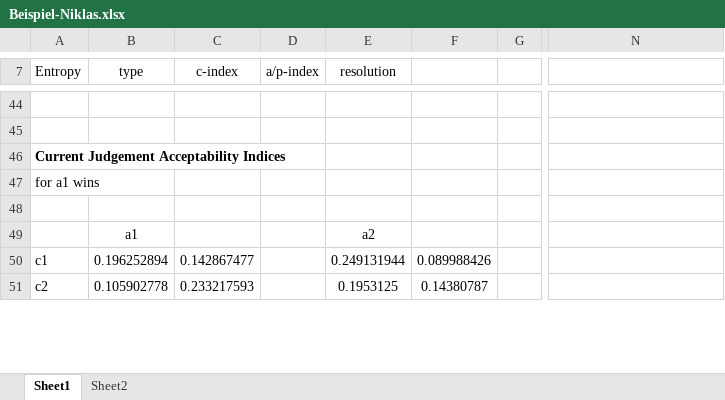
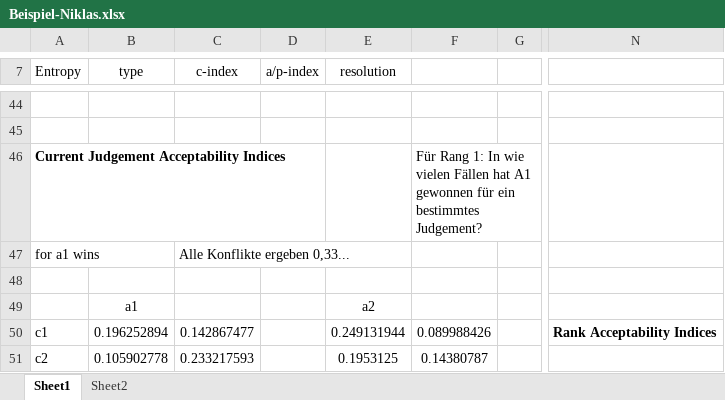
Before and after one commit to NiklasBlumenroth/Masterarbeit, an Excel workbook: src/main/resources/Beispiel-Niklas.xlsx, sheet Sheet1, drawn as a sheet; only a part is shown, gaps mark what is left out; values as stored, in another font and other column widths than the file's, no borders; charts and pictures and conditional formats not drawn; the diff covers the shown part only; the diff names each change by its address in the sheet, - before the commit and + after, or states it on an @@ line.

Commit message:
notizen für excel berechnung

```diff
--- a/src/main/resources/Beispiel-Niklas.xlsx (sheet Sheet1)
+++ b/src/main/resources/Beispiel-Niklas.xlsx (sheet Sheet1)
-F46: (empty)
+F46: Für Rang 1: In wie vielen Fällen hat A1 gewonnen für ein bestimmtes Judgement?
-C47 (c-index): (empty)
+C47 (c-index): Alle Konflikte ergeben 0,33...
-N50: (empty)
+N50: Rank Acceptability Indices
```
Also changed, not shown: 1 added row, 1 removed row and 18 edited cells elsewhere in this sheet.
